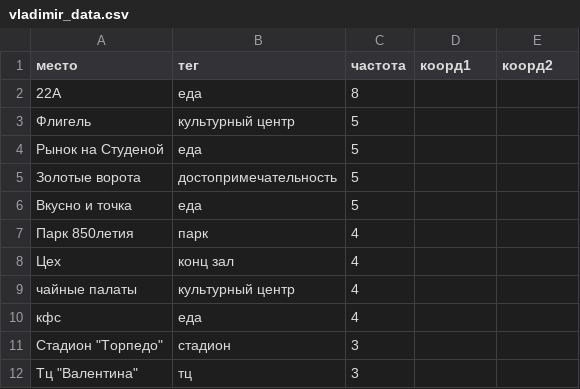
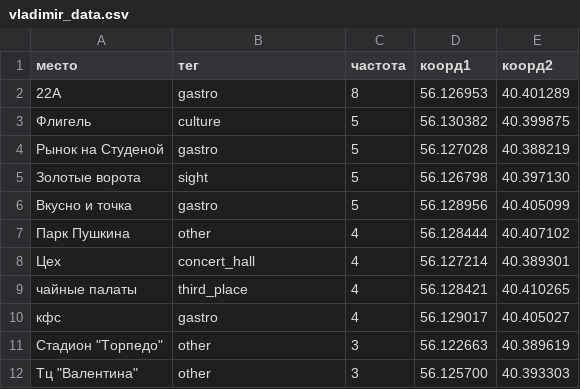
Before and after one commit to UtkinaAM/vladimir_culture, a CSV file: vladimir_data.csv, drawn as a sheet; only a part is shown; the diff covers the shown part only.

Commit message:
coords added + fixed eng tags

```diff
--- a/vladimir_data.csv
+++ b/vladimir_data.csv
@@ -1,12 +1,12 @@
 место;тег;частота;коорд1;коорд2
-22А;еда;8;;
-Флигель;культурный центр;5;;
-Рынок на Студеной;еда;5;;
-Золотые ворота;достопримечательность;5;;
-Вкусно и точка;еда;5;;
-Парк 850летия;парк;4;;
-Цех;конц зал;4;;
-чайные палаты;культурный центр;4;;
-кфс;еда;4;;
-Стадион "Торпедо";стадион;3;;
-Тц "Валентина";тц;3;;
+22А;gastro;8;56.126953;40.401289
+Флигель;culture;5;56.130382;40.399875
+Рынок на Студеной;gastro;5;56.127028;40.388219
+Золотые ворота;sight;5;56.126798;40.397130
+Вкусно и точка;gastro;5;56.128956;40.405099
+Парк Пушкина;other;4;56.128444;40.407102
+Цех;concert_hall;4;56.127214;40.389301
+чайные палаты;third_place;4;56.128421;40.410265
+кфс;gastro;4;56.129017;40.405027
+Стадион "Торпедо";other;3;56.122663;40.389619
+Тц "Валентина";other;3;56.125700;40.393303
```
Also changed, not shown: 2 added rows, 4 removed rows and 99 edited cells elsewhere in this file.
